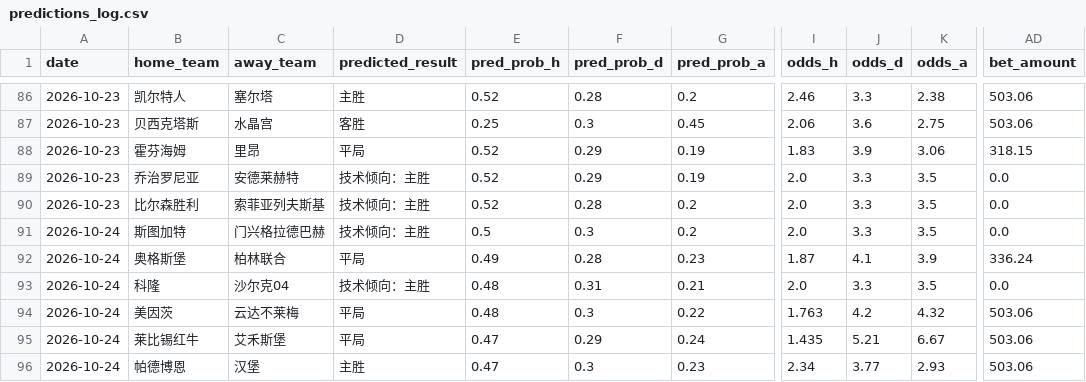
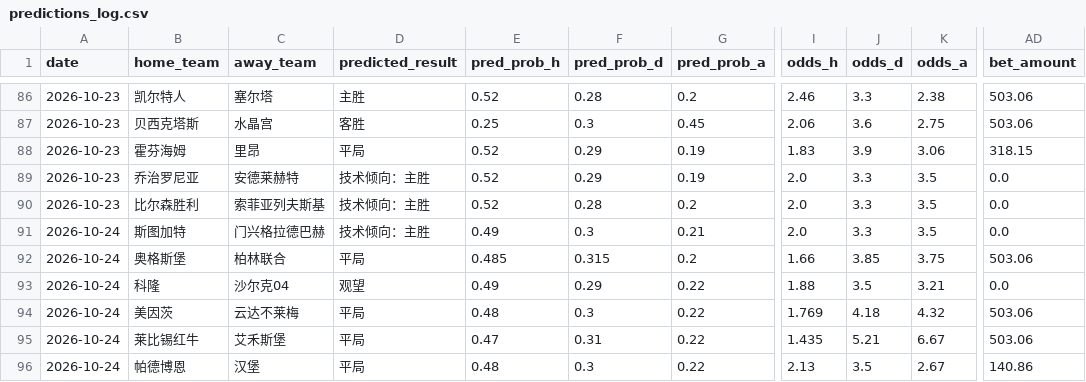
Before and after one commit to kejiqun/epl-prediction, a CSV file: predictions_log.csv, drawn as a sheet; only a part is shown, gaps mark what is left out; the diff covers the shown part only; the diff names each change by its address in the sheet, - before the commit and + after, or states it on an @@ line.

```diff
--- a/predictions_log.csv
+++ b/predictions_log.csv
-E91 (pred_prob_h): 0.5
+E91 (pred_prob_h): 0.49
-G91 (pred_prob_a): 0.2
+G91 (pred_prob_a): 0.21
-E92 (pred_prob_h): 0.49
+E92 (pred_prob_h): 0.485
-F92 (pred_prob_d): 0.28
+F92 (pred_prob_d): 0.315
-G92 (pred_prob_a): 0.23
+G92 (pred_prob_a): 0.2
-I92 (odds_h): 1.87
+I92 (odds_h): 1.66
-J92 (odds_d): 4.1
+J92 (odds_d): 3.85
-K92 (odds_a): 3.9
+K92 (odds_a): 3.75
-AD92 (bet_amount): 336.24
+AD92 (bet_amount): 503.06
-D93 (predicted_result): 技术倾向：主胜
+D93 (predicted_result): 观望
-E93 (pred_prob_h): 0.48
+E93 (pred_prob_h): 0.49
-F93 (pred_prob_d): 0.31
+F93 (pred_prob_d): 0.29
-G93 (pred_prob_a): 0.21
+G93 (pred_prob_a): 0.22
-I93 (odds_h): 2.0
+I93 (odds_h): 1.88
-J93 (odds_d): 3.3
+J93 (odds_d): 3.5
-K93 (odds_a): 3.5
+K93 (odds_a): 3.21
-I94 (odds_h): 1.763
+I94 (odds_h): 1.769
-J94 (odds_d): 4.2
+J94 (odds_d): 4.18
-F95 (pred_prob_d): 0.29
+F95 (pred_prob_d): 0.31
-G95 (pred_prob_a): 0.24
+G95 (pred_prob_a): 0.22
-D96 (predicted_result): 主胜
+D96 (predicted_result): 平局
-E96 (pred_prob_h): 0.47
+E96 (pred_prob_h): 0.48
-G96 (pred_prob_a): 0.23
+G96 (pred_prob_a): 0.22
-I96 (odds_h): 2.34
+I96 (odds_h): 2.13
-J96 (odds_d): 3.77
+J96 (odds_d): 3.5
-K96 (odds_a): 2.93
+K96 (odds_a): 2.67
-AD96 (bet_amount): 503.06
+AD96 (bet_amount): 140.86
```
Also changed, not shown: 46 edited cells elsewhere in this file, daily_jczq_picks.csv, real_odds.csv, 1 other file.
